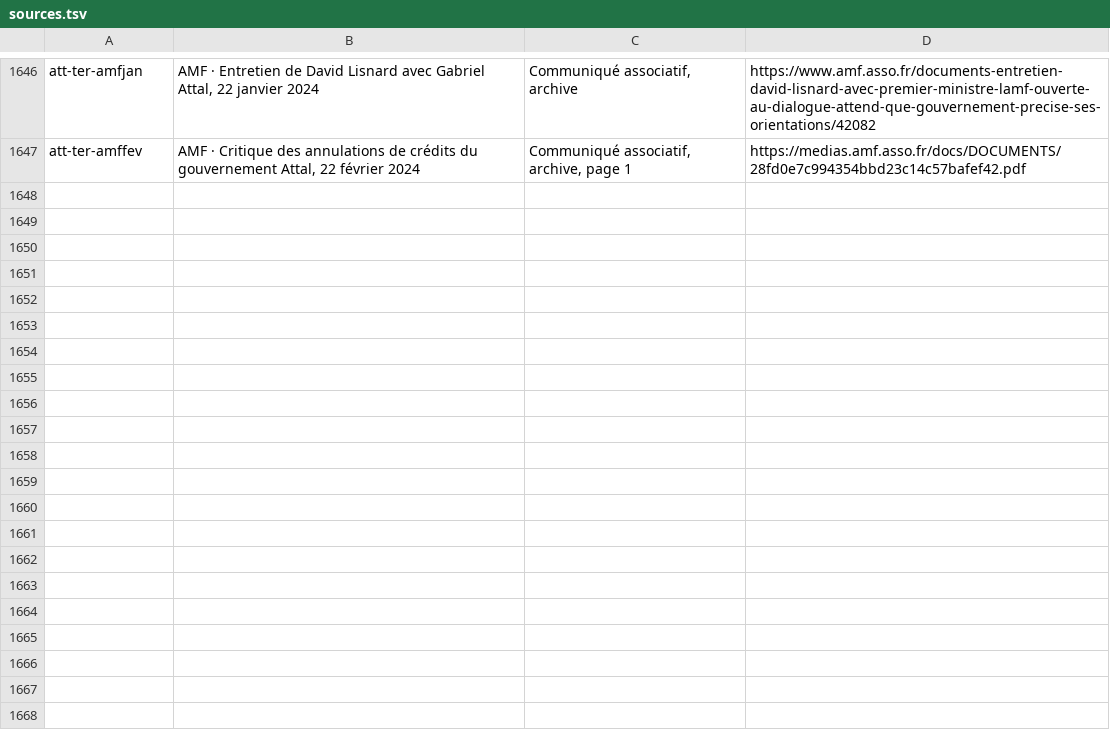
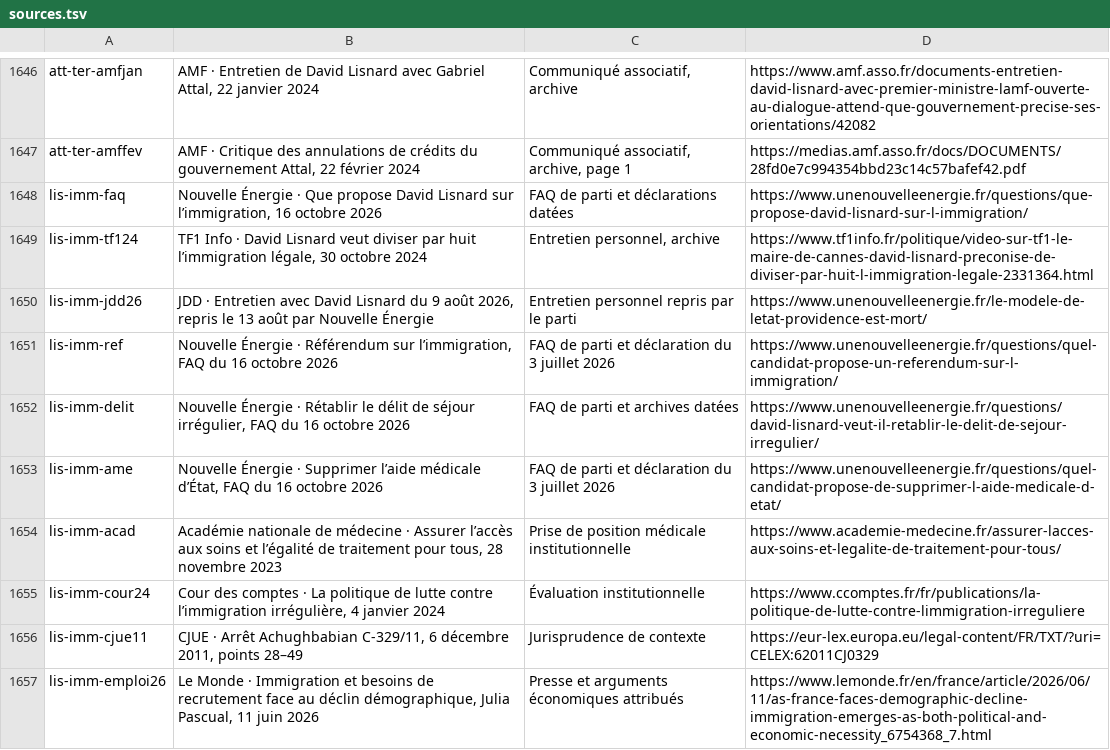
Before and after one commit to adrienconrath/pourquivoter, a TSV file: data/sources.tsv, drawn as a sheet; only a part is shown, gaps mark what is left out; the diff names each change by its address in the sheet, - before the commit and + after, or states it on an @@ line.

Commit message:
Documenter les propositions et objections sur immigration Lisnard

```diff
--- a/data/sources.tsv
+++ b/data/sources.tsv
+row 1648: lis-imm-faq | Nouvelle Énergie · Que propose David Lisnard sur l’immigration, 16 octobre 2026 | FAQ de parti et déclarations datées | https://www.unenouvelleenergie.fr/questions/que-propose-david-lisnard-sur-l-immigration/
+row 1649: lis-imm-tf124 | TF1 Info · David Lisnard veut diviser par huit l’immigration légale, 30 octobre 2024 | Entretien personnel, archive | https://www.tf1info.fr/politique/video-sur-tf1-le-maire-de-cannes-david-lisnard-preconise-de-diviser-par-huit-l-immigration-legale-2331364.html
+row 1650: lis-imm-jdd26 | JDD · Entretien avec David Lisnard du 9 août 2026, repris le 13 août par Nouvelle Énergie | Entretien personnel repris par le parti | https://www.unenouvelleenergie.fr/le-modele-de-letat-providence-est-mort/
+row 1651: lis-imm-ref | Nouvelle Énergie · Référendum sur l’immigration, FAQ du 16 octobre 2026 | FAQ de parti et déclaration du 3 juillet 2026 | https://www.unenouvelleenergie.fr/questions/quel-candidat-propose-un-referendum-sur-l-immigration/
+row 1652: lis-imm-delit | Nouvelle Énergie · Rétablir le délit de séjour irrégulier, FAQ du 16 octobre 2026 | FAQ de parti et archives datées | https://www.unenouvelleenergie.fr/questions/david-lisnard-veut-il-retablir-le-delit-de-sejour-irregulier/
+row 1653: lis-imm-ame | Nouvelle Énergie · Supprimer l’aide médicale d’État, FAQ du 16 octobre 2026 | FAQ de parti et déclaration du 3 juillet 2026 | https://www.unenouvelleenergie.fr/questions/quel-candidat-propose-de-supprimer-l-aide-medicale-d-etat/
+row 1654: lis-imm-acad | Académie nationale de médecine · Assurer l’accès aux soins et l’égalité de traitement pour tous, 28 novembre 2023 | Prise de position médicale institutionnelle | https://www.academie-medecine.fr/assurer-lacces-aux-soins-et-legalite-de-traitement-pour-tous/
+row 1655: lis-imm-cour24 | Cour des comptes · La politique de lutte contre l’immigration irrégulière, 4 janvier 2024 | Évaluation institutionnelle | https://www.ccomptes.fr/fr/publications/la-politique-de-lutte-contre-limmigration-irreguliere
+row 1656: lis-imm-cjue11 | CJUE · Arrêt Achughbabian C-329/11, 6 décembre 2011, points 28–49 | Jurisprudence de contexte | https://eur-lex.europa.eu/legal-content/FR/TXT/?uri=CELEX:62011CJ0329
+row 1657: lis-imm-emploi26 | Le Monde · Immigration et besoins de recrutement face au déclin démographique, Julia Pascual, 11 juin 2026 | Presse et arguments économiques attribués | https://www.lemonde.fr/en/france/article/2026/06/11/as-france-faces-demographic-decline-immigration-emerges-as-both-political-and-economic-necessity_6754368_7.html
```
Also changed, not shown: data/audit-couverture.tsv, data/recherches.tsv, 3 other files.
